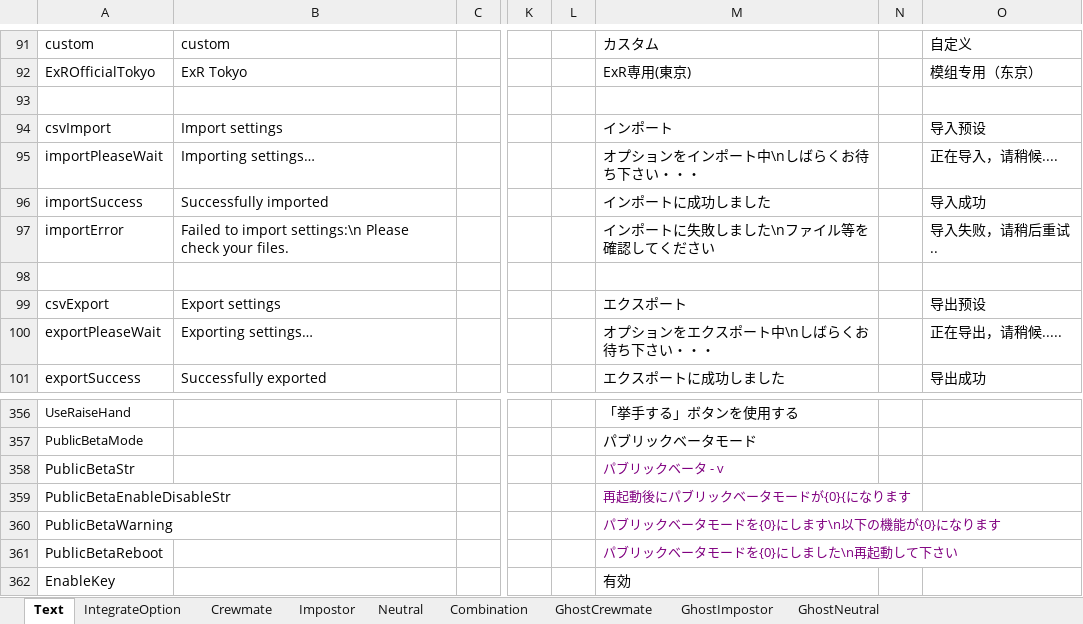
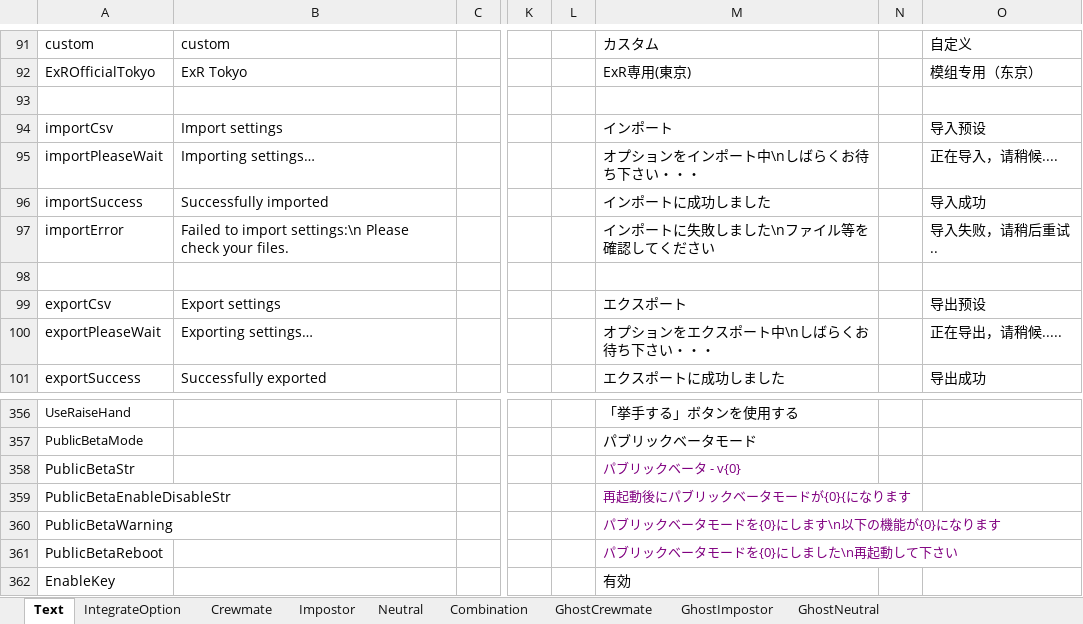
Before and after one commit to yukieiji/ExtremeRoles.Beta, an Excel workbook: TextRevamp.xlsx, sheet Text, drawn as a sheet; only a part is shown, gaps mark what is left out; values as stored, in another font and other column widths than the file's, no borders; the diff names each change by its address in the sheet, - before the commit and + after, or states it on an @@ line.

Commit message:
fix:TransData

```diff
--- a/TextRevamp.xlsx (sheet Text)
+++ b/TextRevamp.xlsx (sheet Text)
-A94: csvImport
+A94: importCsv
-A99: csvExport
+A99: exportCsv
-M358: パブリックベータ - v
+M358: パブリックベータ - v{0}
```
